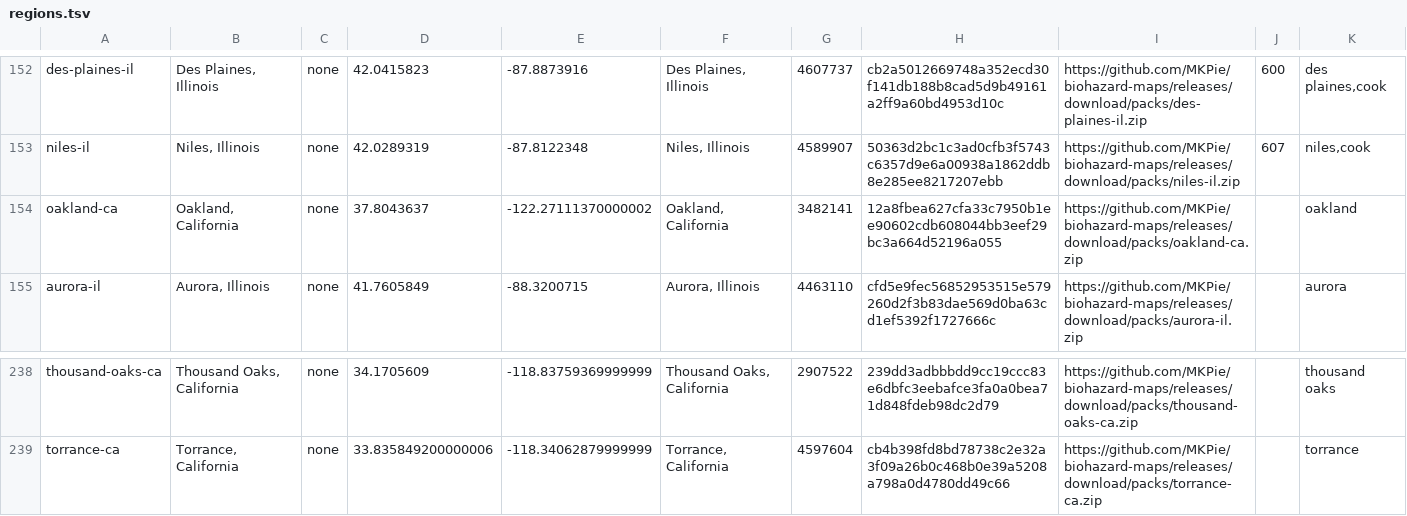
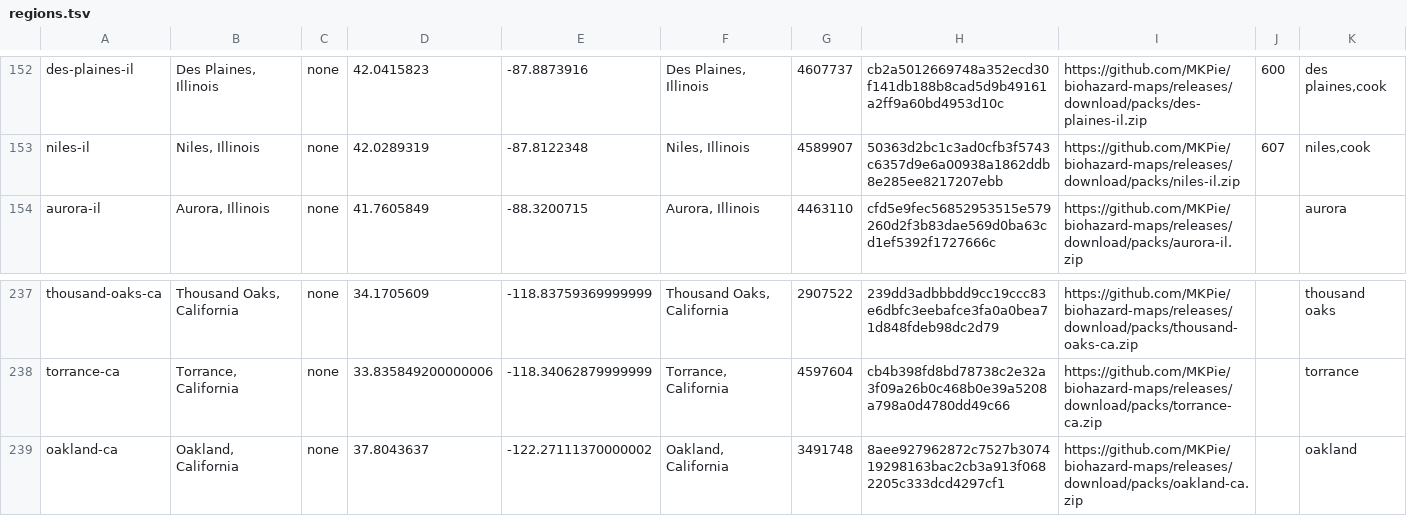
Before and after one commit to MKPie/biohazard-maps, a TSV file: regions.tsv, drawn as a sheet; only a part is shown, gaps mark what is left out.

Commit message:
Add map pack oakland-ca

```diff
--- a/regions.tsv
+++ b/regions.tsv
@@ -153,3 +153,2 @@ des-plaines-il	Des Plaines, Illinois	none	42.0415823	-87.8873916	Des Plaines, Il
 niles-il	Niles, Illinois	none	42.0289319	-87.8122348	Niles, Illinois	4589907	50363d2bc1c3ad0cfb3f5743c6357d9e6a00938a1862ddb8e285ee8217207ebb	https://github.com/MKPie/biohazard-maps/releases/download/packs/niles-il.zip	607	niles,cook
-oakland-ca	Oakland, California	none	37.8043637	-122.27111370000002	Oakland, California	3482141	12a8fbea627cfa33c7950b1ee90602cdb608044bb3eef29bc3a664d52196a055	https://github.com/MKPie/biohazard-maps/releases/download/packs/oakland-ca.zip		oakland
 aurora-il	Aurora, Illinois	none	41.7605849	-88.3200715	Aurora, Illinois	4463110	cfd5e9fec56852953515e579260d2f3b83dae569d0ba63cd1ef5392f1727666c	https://github.com/MKPie/biohazard-maps/releases/download/packs/aurora-il.zip		aurora
@@ -239 +238,2 @@ thousand-oaks-ca	Thousand Oaks, California	none	34.1705609	-118.83759369999999	T
 torrance-ca	Torrance, California	none	33.835849200000006	-118.34062879999999	Torrance, California	4597604	cb4b398fd8bd78738c2e32a3f09a26b0c468b0e39a5208a798a0d4780dd49c66	https://github.com/MKPie/biohazard-maps/releases/download/packs/torrance-ca.zip		torrance
+oakland-ca	Oakland, California	none	37.8043637	-122.27111370000002	Oakland, California	3491748	8aee927962872c7527b307419298163bac2cb3a913f0682205c333dcd4297cf1	https://github.com/MKPie/biohazard-maps/releases/download/packs/oakland-ca.zip		oakland
```
